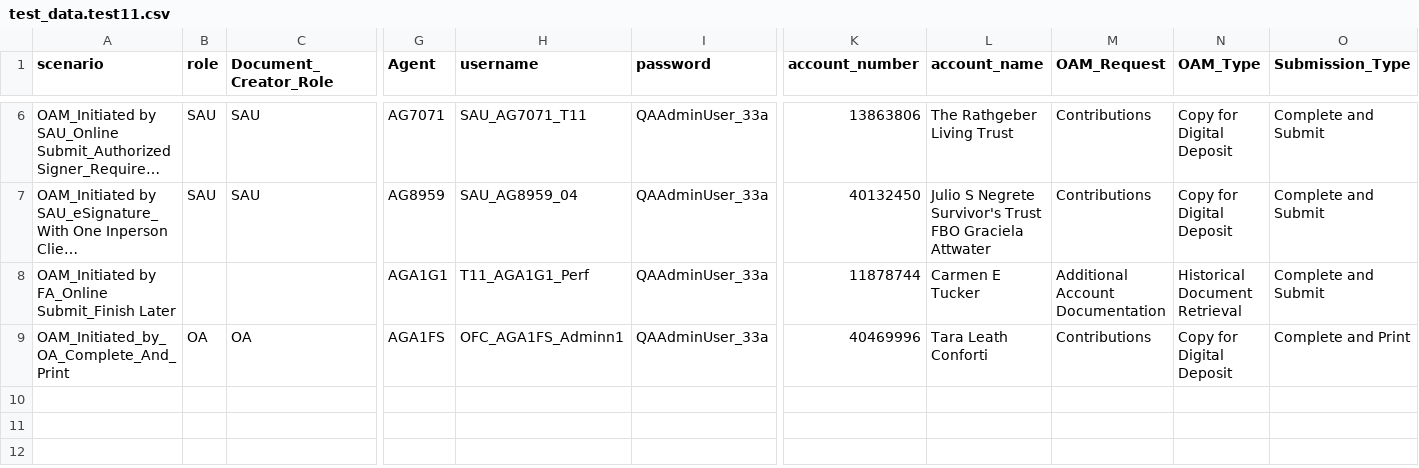
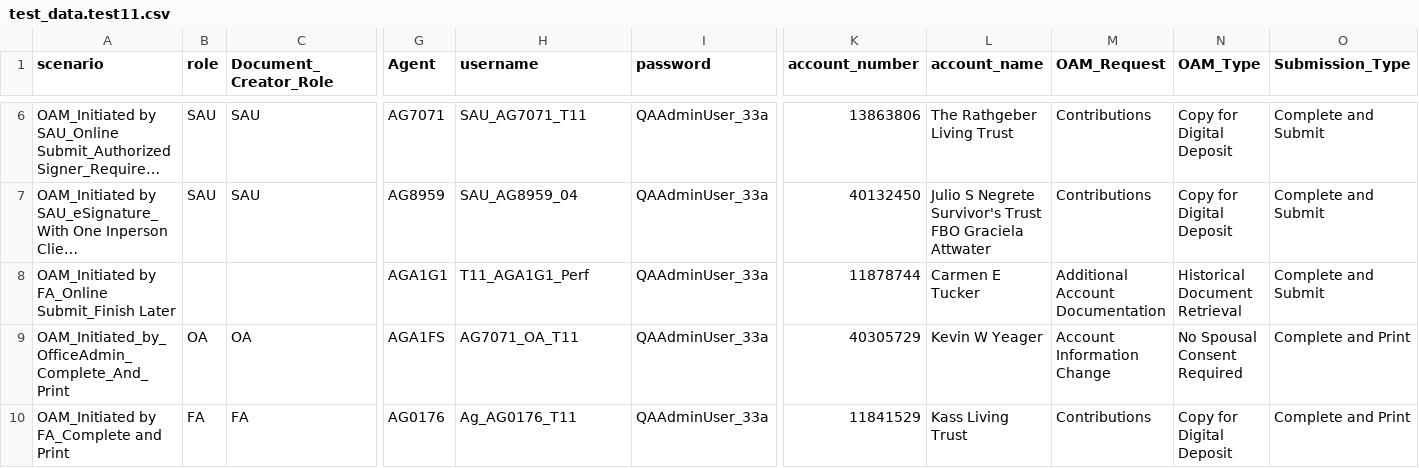
Before and after one commit to amitmalik123/InceoTest, a CSV file: data/test_data.test11.csv, drawn as a sheet; only a part is shown, gaps mark what is left out; long unchanged cells end in …; rows hold the shown columns only; the diff names each change by its address in the sheet, - before the commit and + after, or states it on an @@ line.

Commit message:
Handle Ketch consent, screenshot retry & test updates
Add Ketch cookie-consent handling and improve robustness of UI interactions and screenshots. Changes include:

- pages/base_page.py: added _dismiss_ketch_overlay and updated _dismiss_onetrust to call it, allowing automatic dismissal of Ketch "Accept All" banners.
- tests/fixtures/auth_fixtures.py: added _dismiss_ketch_consent and call it after navigation/login to avoid SSO post-login overlays.
- tests/bdd/steps/docusign_steps.py: added headless-compatible screenshot logic with sleeps/retries and better logging for both success and error capture.
- pages/client_accounts_page.py: improved dropdown selection to try label first, then fallback to value, raising clear errors on failure.
- tests/bdd/steps/client_accounts_steps.py: pass test_context through when providing authorized signer info.
- tests/bdd/features/OAM.feature: updated scenario names, tags, expected tracking status and tweaked tags for test selection (added @smoke/@InDev where appropriate).
- data/test_data.test11.csv: updated/added test data rows to match renamed scenarios and accounts.
- pyproject.toml: restored and repositioned addopts block and added an "app" marker; retained reruns comment.
- Added diagnostic test run artifacts: collect_debug.txt, collect_output.txt, smoke_collect.txt (test run logs).

These changes improve test stability around cookie-consent overlays and headless screenshot capture, and align test metadata/data with updated scenarios.

```diff
--- a/data/test_data.test11.csv
+++ b/data/test_data.test11.csv
-A9 (scenario): OAM_Initiated_by_OA_Complete_And_Print
+A9 (scenario): OAM_Initiated_by_OfficeAdmin_Complete_And_Print
-H9 (username): OFC_AGA1FS_Adminn1
+H9 (username): AG7071_OA_T11
-K9 (account_number): 40469996
+K9 (account_number): 40305729
-L9 (account_name): Tara Leath Conforti
+L9 (account_name): Kevin W Yeager
-M9 (OAM_Request): Contributions
+M9 (OAM_Request): Account Information Change
-N9 (OAM_Type): Copy for Digital Deposit
+N9 (OAM_Type): No Spousal Consent Required
+row 10: OAM_Initiated by FA_Complete and Print | FA | FA | AG0176 | Ag_AG0176_T11 | QAAdminUser_33a | 11841529 | Kass Living Trust | Contributions | Copy for Digital Deposit | Complete and Print
```
Also changed, not shown: 10 other files.
